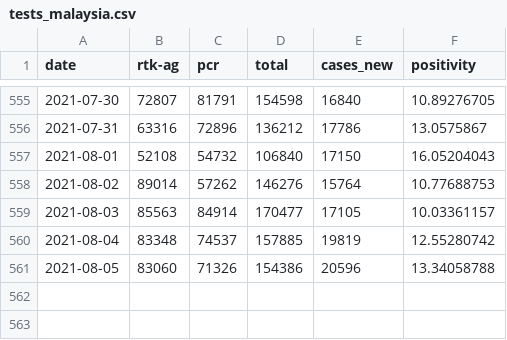
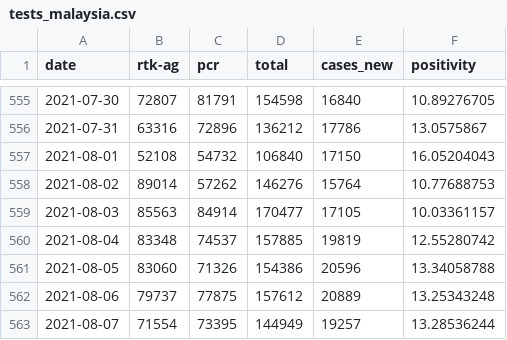
Before and after one commit to weitheng/covid19-public, a CSV file: epidemic/tests_malaysia.csv, drawn as a sheet; only a part is shown, gaps mark what is left out.

Commit message:
Update to 7th August

```diff
--- a/epidemic/tests_malaysia.csv
+++ b/epidemic/tests_malaysia.csv
@@ -561 +561,3 @@ date,rtk-ag,pcr,total,cases_new,positivity
 2021-08-05,83060,71326,154386,20596,13.34058788
+2021-08-06,79737,77875,157612,20889,13.25343248
+2021-08-07,71554,73395,144949,19257,13.28536244
```
